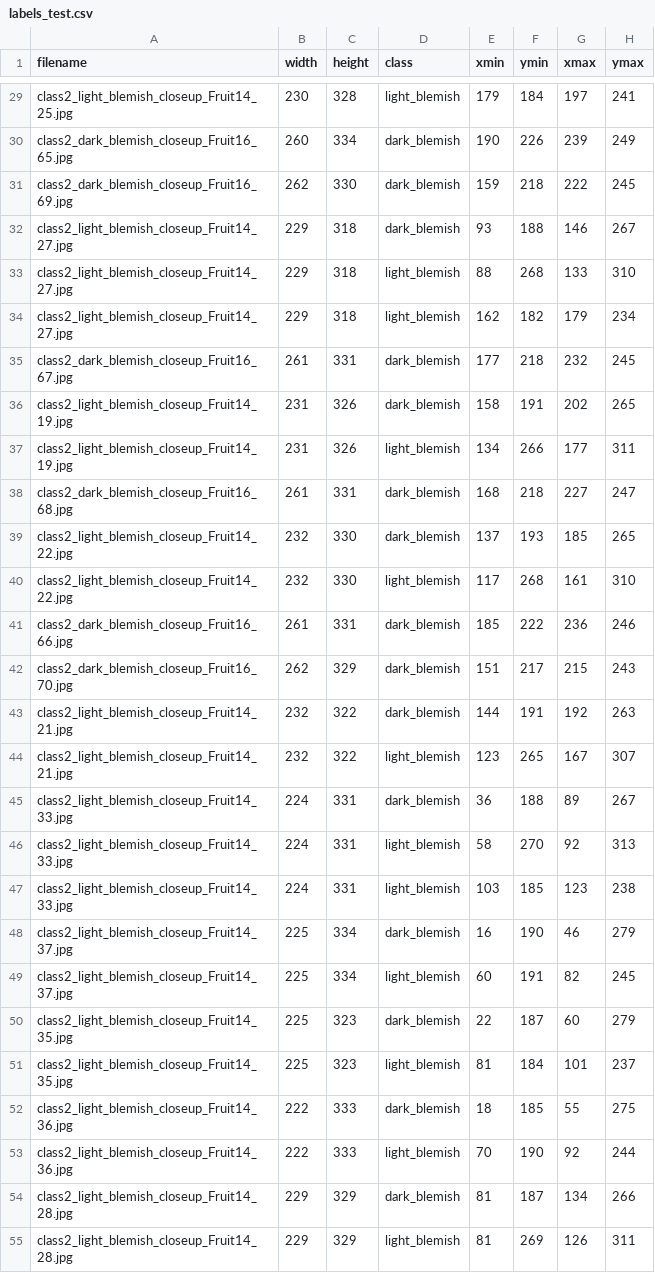
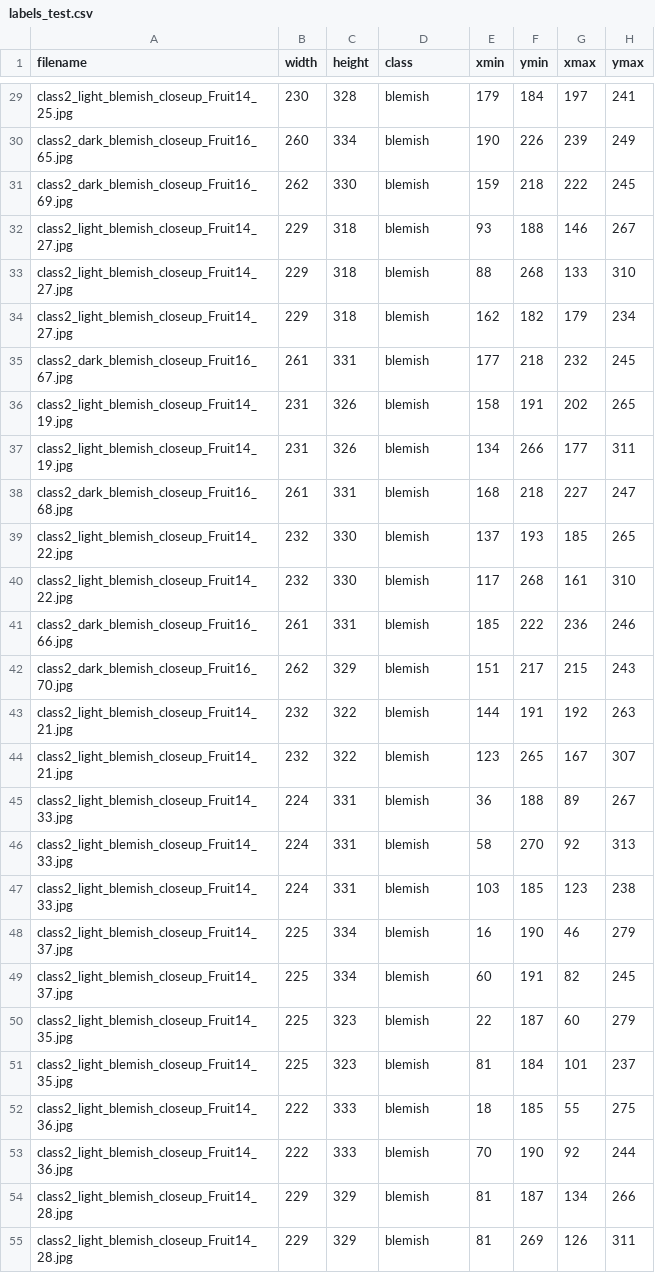
Before and after one commit to lken274/mercury_classifcation_model, a CSV file: dataset/labels_test.csv, drawn as a sheet; only a part is shown, gaps mark what is left out; the diff covers the shown part only; the diff names each change by its address in the sheet, - before the commit and + after, or states it on an @@ line.

Commit message:
changed from 2-classes of blemish to a single blemish class

```diff
--- a/dataset/labels_test.csv
+++ b/dataset/labels_test.csv
-D29 (class): light_blemish
+D29 (class): blemish
-D30:D32 (class): dark_blemish
+D30:D32 (class): blemish
-D33:D34 (class): light_blemish
+D33:D34 (class): blemish
-D35:D36 (class): dark_blemish
+D35:D36 (class): blemish
-D37 (class): light_blemish
+D37 (class): blemish
-D38:D39 (class): dark_blemish
+D38:D39 (class): blemish
-D40 (class): light_blemish
+D40 (class): blemish
-D41:D43 (class): dark_blemish
+D41:D43 (class): blemish
-D44 (class): light_blemish
+D44 (class): blemish
-D45 (class): dark_blemish
+D45 (class): blemish
-D46:D47 (class): light_blemish
+D46:D47 (class): blemish
-D48 (class): dark_blemish
+D48 (class): blemish
-D49 (class): light_blemish
+D49 (class): blemish
-D50 (class): dark_blemish
+D50 (class): blemish
-D51 (class): light_blemish
+D51 (class): blemish
-D52 (class): dark_blemish
+D52 (class): blemish
-D53 (class): light_blemish
+D53 (class): blemish
-D54 (class): dark_blemish
+D54 (class): blemish
-D55 (class): light_blemish
+D55 (class): blemish
```
Also changed, not shown: 36 edited cells elsewhere in this file, 15 other files.
